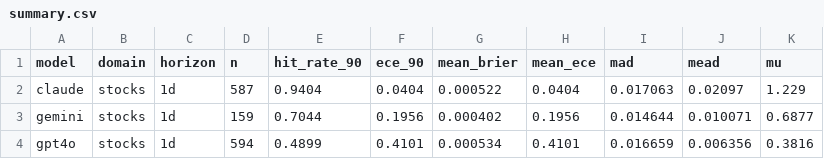
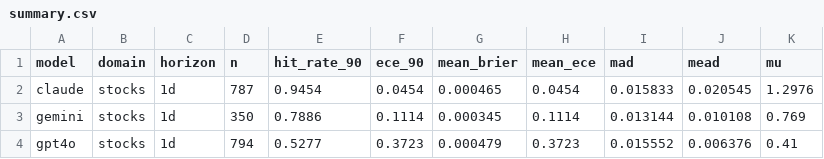
Before and after one commit to danielwaltersjdm/overconfidence-experiment, a CSV file: study4/data/results/summary.csv, drawn as a sheet.

```diff
--- a/study4/data/results/summary.csv
+++ b/study4/data/results/summary.csv
@@ -1,4 +1,4 @@
 model,domain,horizon,n,hit_rate_90,ece_90,mean_brier,mean_ece,mad,mead,mu
-claude,stocks,1d,587,0.9404,0.0404,0.000522,0.0404,0.017063,0.02097,1.229
-gemini,stocks,1d,159,0.7044,0.1956,0.000402,0.1956,0.014644,0.010071,0.6877
-gpt4o,stocks,1d,594,0.4899,0.4101,0.000534,0.4101,0.016659,0.006356,0.3816
+claude,stocks,1d,787,0.9454,0.0454,0.000465,0.0454,0.015833,0.020545,1.2976
+gemini,stocks,1d,350,0.7886,0.1114,0.000345,0.1114,0.013144,0.010108,0.769
+gpt4o,stocks,1d,794,0.5277,0.3723,0.000479,0.3723,0.015552,0.006376,0.41
```
Also changed, not shown: 2 other files.
